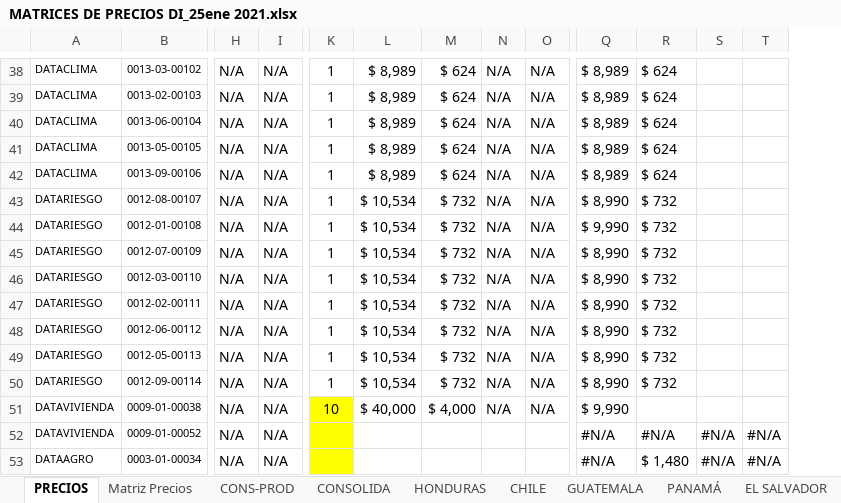
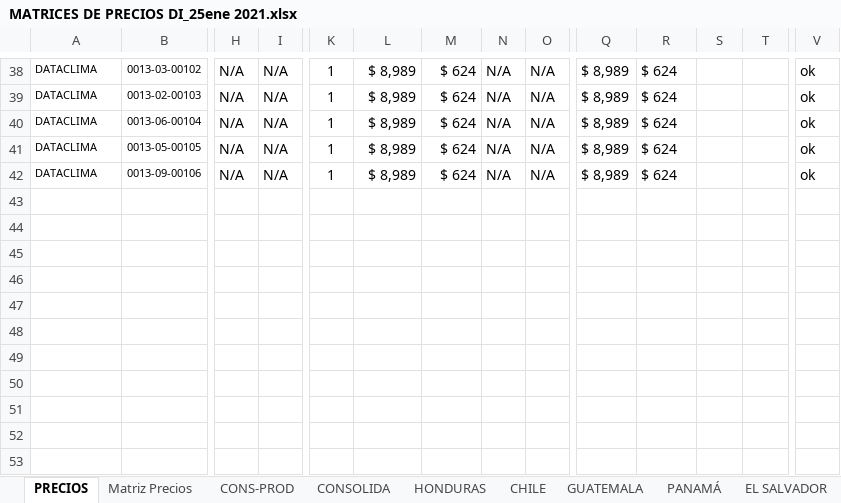
Before and after one commit to Sud-Austral/MONITOREO-DI, an Excel workbook: MATRICES DE PRECIOS DI_25ene 2021.xlsx, sheet PRECIOS, drawn as a sheet; only a part is shown, gaps mark what is left out; values as stored, in another font and other column widths than the file's, no borders; conditional formats not drawn; removed rows and columns are numbered as before the commit, all else as after; rows hold the shown columns only; the diff covers the shown part only; the diff names each change by its address in the sheet, - before the commit and + after, or states it on an @@ line.

```diff
--- a/MATRICES DE PRECIOS DI_25ene 2021.xlsx (sheet PRECIOS)
+++ b/MATRICES DE PRECIOS DI_25ene 2021.xlsx (sheet PRECIOS)
+column V, rows 38-42: all ok
@@ row 43 hidden: DATARIESGO | 0012-08-00107 | N/A | N/A | 1 | $ 10,534 | $ 732 | N/A | N/A | $ 8,990 | $ 732 @@
@@ row 44 hidden: DATARIESGO | 0012-01-00108 | N/A | N/A | 1 | $ 10,534 | $ 732 | N/A | N/A | $ 9,990 | $ 732 @@
@@ row 45 hidden: DATARIESGO | 0012-07-00109 | N/A | N/A | 1 | $ 10,534 | $ 732 | N/A | N/A | $ 8,990 | $ 732 @@
@@ row 46 hidden: DATARIESGO | 0012-03-00110 | N/A | N/A | 1 | $ 10,534 | $ 732 | N/A | N/A | $ 8,990 | $ 732 @@
@@ row 47 hidden: DATARIESGO | 0012-02-00111 | N/A | N/A | 1 | $ 10,534 | $ 732 | N/A | N/A | $ 8,990 | $ 732 @@
@@ row 48 hidden: DATARIESGO | 0012-06-00112 | N/A | N/A | 1 | $ 10,534 | $ 732 | N/A | N/A | $ 8,990 | $ 732 @@
@@ row 49 hidden: DATARIESGO | 0012-05-00113 | N/A | N/A | 1 | $ 10,534 | $ 732 | N/A | N/A | $ 8,990 | $ 732 @@
@@ row 50 hidden: DATARIESGO | 0012-09-00114 | N/A | N/A | 1 | $ 10,534 | $ 732 | N/A | N/A | $ 8,990 | $ 732 @@
@@ row 51 hidden: DATAVIVIENDA | 0009-01-00038 | N/A | N/A | 10 | $ 40,000 | $ 4,000 | N/A | N/A | $ 9,990 @@
@@ row 52 hidden: DATAVIVIENDA | 0009-01-00052 | N/A | N/A |  |  |  |  |  | #N/A | #N/A | #N/A | #N/A @@
@@ row 53 hidden: DATAAGRO | 0003-01-00034 | N/A | N/A |  |  |  |  |  | #N/A | $ 1,480 | #N/A | #N/A @@
```
Also changed, not shown: 4 removed rows and 20 hidden or unhidden rows elsewhere in this sheet, hidden cells, Monitoreo DI.xlsx.
